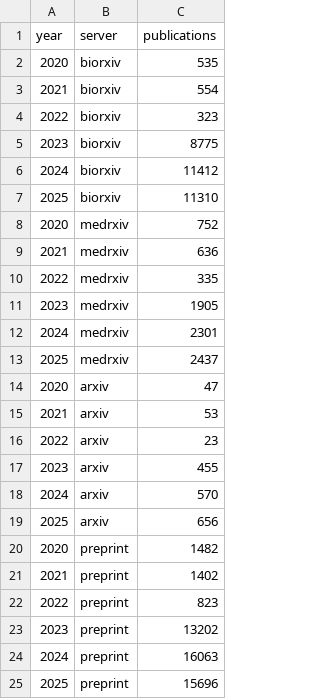
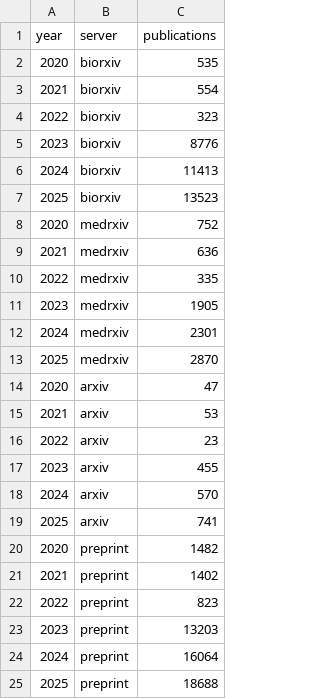
Before and after one commit to HenriquesLab/manuscript-rxiv-maker, a CSV file: MANUSCRIPT/DATA/pubmed_by_year.csv, drawn as a sheet.

```diff
--- a/MANUSCRIPT/DATA/pubmed_by_year.csv
+++ b/MANUSCRIPT/DATA/pubmed_by_year.csv
@@ -4,5 +4,5 @@ year,server,publications
 2022,biorxiv,323
-2023,biorxiv,8775
-2024,biorxiv,11412
-2025,biorxiv,11310
+2023,biorxiv,8776
+2024,biorxiv,11413
+2025,biorxiv,13523
 2020,medrxiv,752
@@ -12,3 +12,3 @@ year,server,publications
 2024,medrxiv,2301
-2025,medrxiv,2437
+2025,medrxiv,2870
 2020,arxiv,47
@@ -18,3 +18,3 @@ year,server,publications
 2024,arxiv,570
-2025,arxiv,656
+2025,arxiv,741
 2020,preprint,1482
@@ -22,4 +22,4 @@ year,server,publications
 2022,preprint,823
-2023,preprint,13202
-2024,preprint,16063
-2025,preprint,15696
+2023,preprint,13203
+2024,preprint,16064
+2025,preprint,18688
```
Also changed, not shown: MANUSCRIPT/DATA/arxiv_monthly_submissions.csv.
